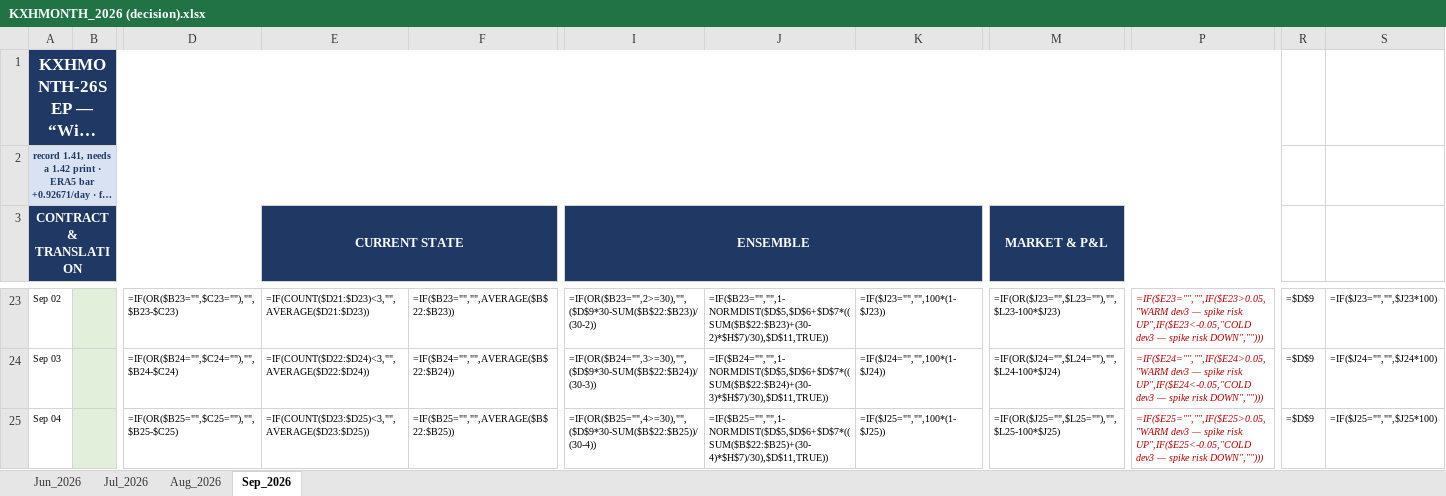
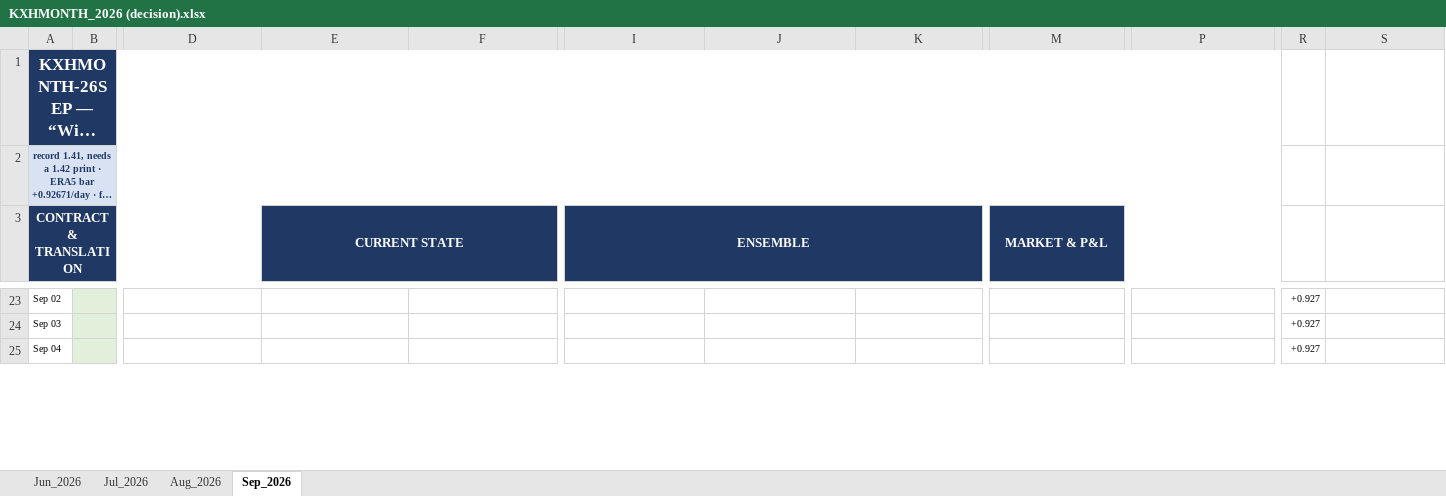
Before and after one commit to philipcardozo/Hottest-Month-Analysis, an Excel workbook: KXHMONTH_2026 (decision).xlsx, sheet Sep_2026, drawn as a sheet; only a part is shown, gaps mark what is left out; long unchanged cells end in …; values as stored, in another font and other column widths than the file's, no borders; formulas without a stored value are shown as written; charts and pictures and conditional formats not drawn; the diff covers the shown part only; the diff names each change by its address in the sheet, - before the commit and + after, or states it on an @@ line.

```diff
--- a/KXHMONTH_2026 (decision).xlsx (sheet Sep_2026)
+++ b/KXHMONTH_2026 (decision).xlsx (sheet Sep_2026)
-D23: =IF(OR($B23="",$C23=""),"",$B23-$C23)
+D23: (empty)
-E23 (CURRENT STATE): =IF(COUNT($D21:$D23)<3,"",AVERAGE($D21:$D23))
+E23 (CURRENT STATE): (empty)
-F23: =IF($B23="","",AVERAGE($B$22:$B23))
+F23: (empty)
-I23 (ENSEMBLE): =IF(OR($B23="",2>=30),"",($D$9*30-SUM($B$22:$B23))/(30-2))
+I23 (ENSEMBLE): (empty)
-J23: =IF($B23="","",1-NORMDIST($D$5,$D$6+$D$7*((SUM($B$22:$B23)+(30-2)*$H$7)/30),$D$11,TRUE))
+J23: (empty)
-K23: =IF($J23="","",100*(1-$J23))
+K23: (empty)
-M23 (MARKET & P&L): =IF(OR($J23="",$L23=""),"",$L23-100*$J23)
+M23 (MARKET & P&L): (empty)
-P23: =IF($E23="","",IF($E23>0.05,"WARM dev3 — spike risk UP",IF($E23<-0.05,"COLD dev3 — spike risk DOWN","")))
+P23: (empty)
-R23:R25: =$D$9
+R23:R25: +0.927
-S23: =IF($J23="","",$J23*100)
+S23: (empty)
-D24: =IF(OR($B24="",$C24=""),"",$B24-$C24)
+D24: (empty)
-E24 (CURRENT STATE): =IF(COUNT($D22:$D24)<3,"",AVERAGE($D22:$D24))
+E24 (CURRENT STATE): (empty)
-F24: =IF($B24="","",AVERAGE($B$22:$B24))
+F24: (empty)
-I24 (ENSEMBLE): =IF(OR($B24="",3>=30),"",($D$9*30-SUM($B$22:$B24))/(30-3))
+I24 (ENSEMBLE): (empty)
-J24: =IF($B24="","",1-NORMDIST($D$5,$D$6+$D$7*((SUM($B$22:$B24)+(30-3)*$H$7)/30),$D$11,TRUE))
+J24: (empty)
-K24: =IF($J24="","",100*(1-$J24))
+K24: (empty)
-M24 (MARKET & P&L): =IF(OR($J24="",$L24=""),"",$L24-100*$J24)
+M24 (MARKET & P&L): (empty)
-P24: =IF($E24="","",IF($E24>0.05,"WARM dev3 — spike risk UP",IF($E24<-0.05,"COLD dev3 — spike risk DOWN","")))
+P24: (empty)
-S24: =IF($J24="","",$J24*100)
+S24: (empty)
-D25: =IF(OR($B25="",$C25=""),"",$B25-$C25)
+D25: (empty)
-E25 (CURRENT STATE): =IF(COUNT($D23:$D25)<3,"",AVERAGE($D23:$D25))
+E25 (CURRENT STATE): (empty)
-F25: =IF($B25="","",AVERAGE($B$22:$B25))
+F25: (empty)
-I25 (ENSEMBLE): =IF(OR($B25="",4>=30),"",($D$9*30-SUM($B$22:$B25))/(30-4))
+I25 (ENSEMBLE): (empty)
-J25: =IF($B25="","",1-NORMDIST($D$5,$D$6+$D$7*((SUM($B$22:$B25)+(30-4)*$H$7)/30),$D$11,TRUE))
+J25: (empty)
-K25: =IF($J25="","",100*(1-$J25))
+K25: (empty)
-M25 (MARKET & P&L): =IF(OR($J25="",$L25=""),"",$L25-100*$J25)
+M25 (MARKET & P&L): (empty)
-P25: =IF($E25="","",IF($E25>0.05,"WARM dev3 — spike risk UP",IF($E25<-0.05,"COLD dev3 — spike risk DOWN","")))
+P25: (empty)
-S25: =IF($J25="","",$J25*100)
+S25: (empty)
```
Also changed, not shown: 329 edited cells elsewhere in this sheet, sheet Aug_2026, sheet Jul_2026, sheet Jun_2026, charts or pictures, 26 other files.
